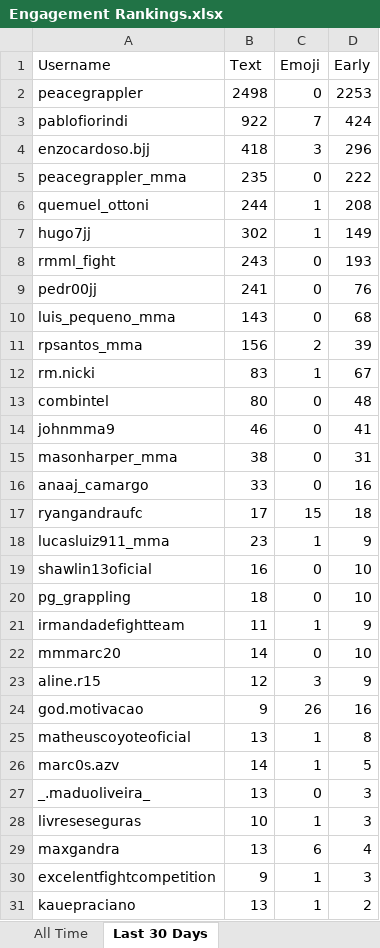
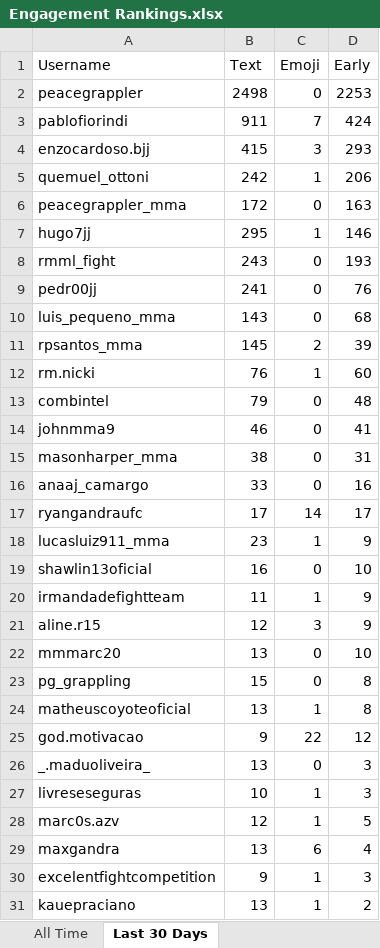
Before and after one commit to paxlucta/peace-grappler, an Excel workbook: Engagement Rankings.xlsx, sheet Last 30 Days, drawn as a sheet; only a part is shown; values as stored, in another font and other column widths than the file's, no borders; removed rows and columns are numbered as before the commit, all else as after; the diff covers the shown part only; the diff names each change by its address in the sheet, - before the commit and + after, or states it on an @@ line.

```diff
--- a/Engagement Rankings.xlsx (sheet Last 30 Days)
+++ b/Engagement Rankings.xlsx (sheet Last 30 Days)
-B3 (Text): 922
+B3 (Text): 911
-B4 (Text): 418
+B4 (Text): 415
-D4 (Early): 296
+D4 (Early): 293
-row 5: peacegrappler_mma | 235 | 0 | 222
-B5 (Text): 244
+B5 (Text): 242
-D5 (Early): 208
+D5 (Early): 206
+row 6: peacegrappler_mma | 172 | 0 | 163
-B7 (Text): 302
+B7 (Text): 295
-D7 (Early): 149
+D7 (Early): 146
-B11 (Text): 156
+B11 (Text): 145
-B12 (Text): 83
+B12 (Text): 76
-D12 (Early): 67
+D12 (Early): 60
-B13 (Text): 80
+B13 (Text): 79
-C17 (Emoji): 15
+C17 (Emoji): 14
-D17 (Early): 18
+D17 (Early): 17
-row 20: pg_grappling | 18 | 0 | 10
-row 22: mmmarc20 | 14 | 0 | 10
-row 24: god.motivacao | 9 | 26 | 16
+row 22: mmmarc20 | 13 | 0 | 10
+row 23: pg_grappling | 15 | 0 | 8
-row 26: marc0s.azv | 14 | 1 | 5
+row 25: god.motivacao | 9 | 22 | 12
+row 28: marc0s.azv | 12 | 1 | 5
```
Also changed, not shown: 3 added rows and 9 removed rows elsewhere in this sheet, 10 other files.
